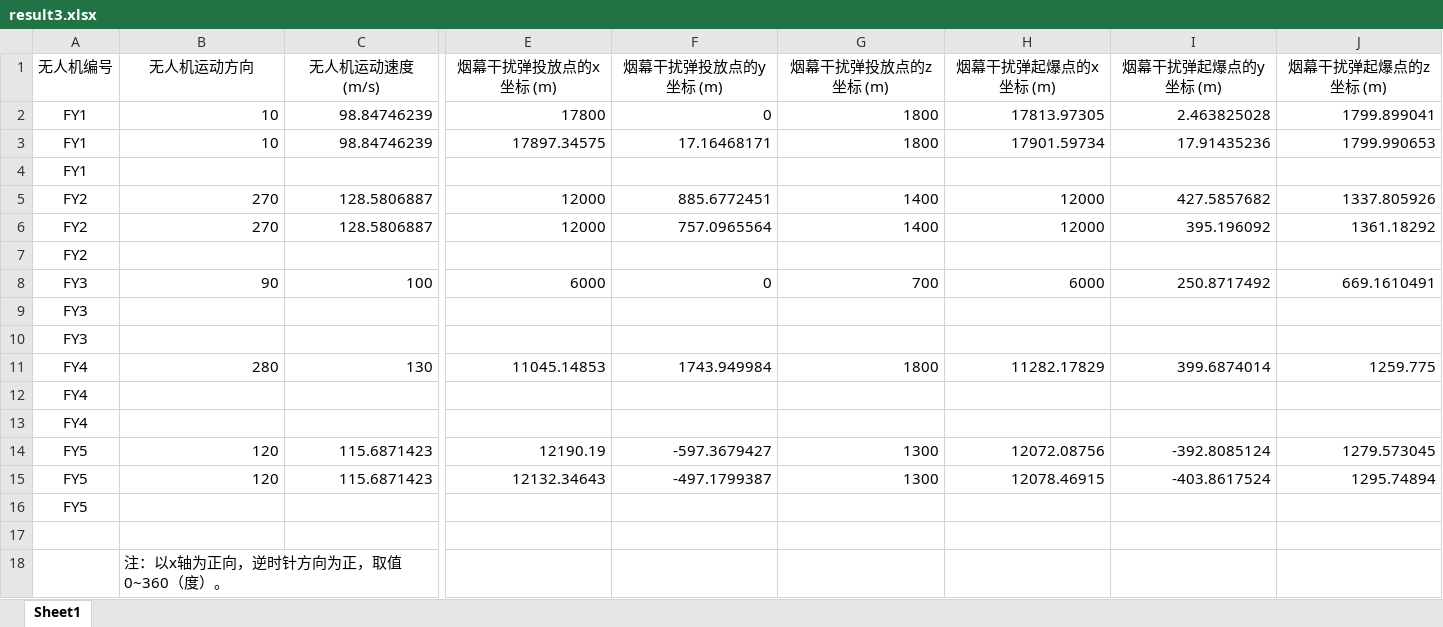
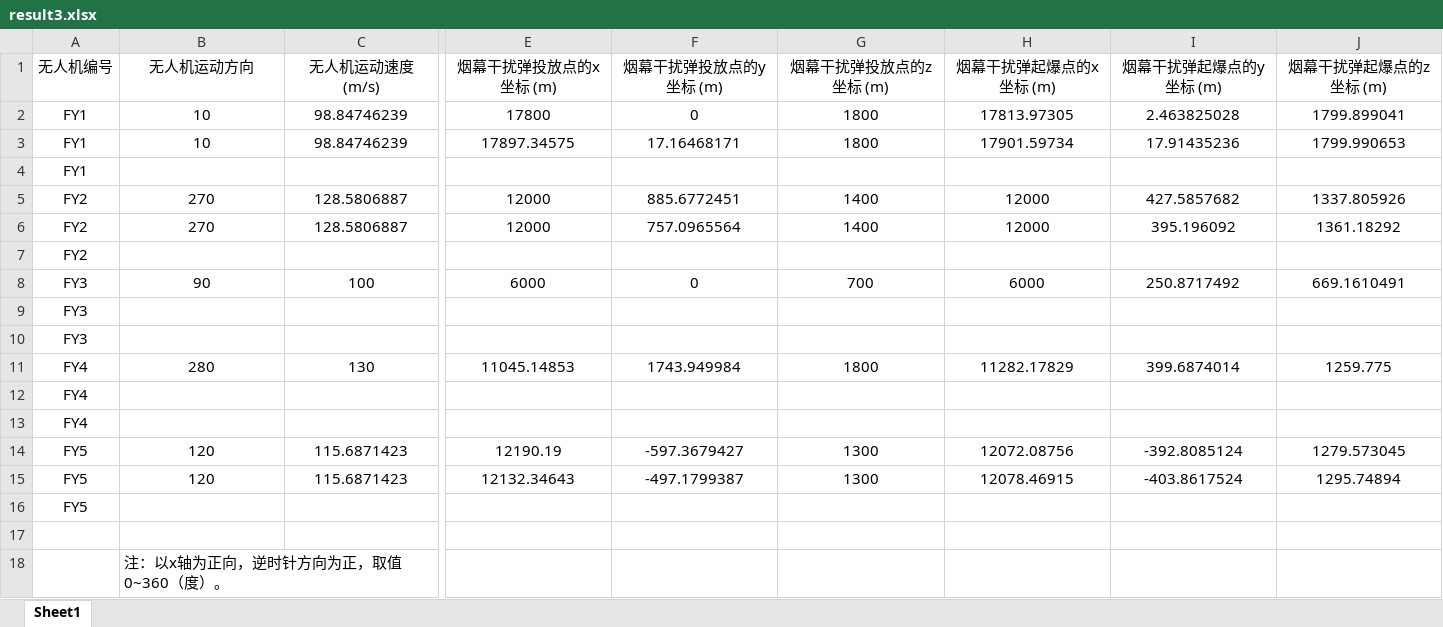
Before and after one commit to Right-XOY/2025-gaojiaoshecup-code, an Excel workbook: data/result3.xlsx, sheet Sheet1, drawn as a sheet; only a part is shown, gaps mark what is left out; values as stored, in another font and other column widths than the file's, no borders; the diff covers the shown part only; the diff names each change by its address in the sheet, - before the commit and + after, or states it on an @@ line.

```diff
--- a/data/result3.xlsx (sheet Sheet1)
+++ b/data/result3.xlsx (sheet Sheet1)
-B2:C3 alignment: right
+B2:C3 alignment: center
-E2:J3 alignment: right
+E2:J3 alignment: center
-B5:C6 alignment: right
+B5:C6 alignment: center
-E5:J6 alignment: right
+E5:J6 alignment: center
-B8:C8 alignment: right
+B8:C8 alignment: center
-E8:J8 alignment: right
+E8:J8 alignment: center
-B11:C11 alignment: right
+B11:C11 alignment: center
-E11:J11 alignment: right
+E11:J11 alignment: center
-B14:C15 alignment: right
+B14:C15 alignment: center
-E14:J15 alignment: right
+E14:J15 alignment: center
```
Also changed, not shown: cell formats elsewhere in this sheet, data/result1.xlsx, data/result2.xlsx, 3 other files.
